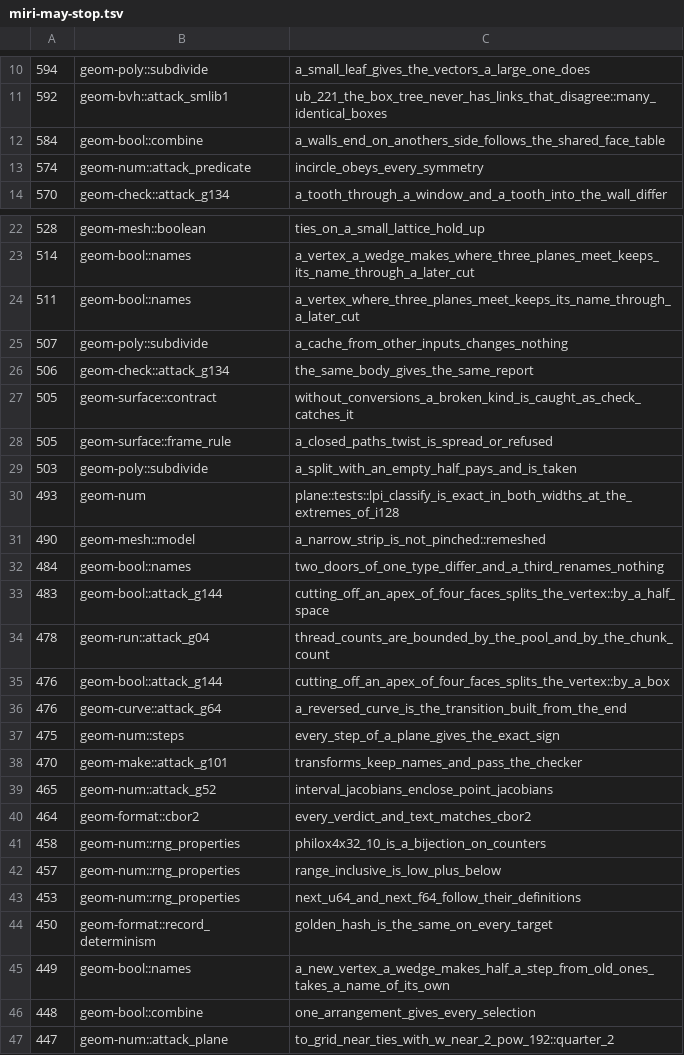
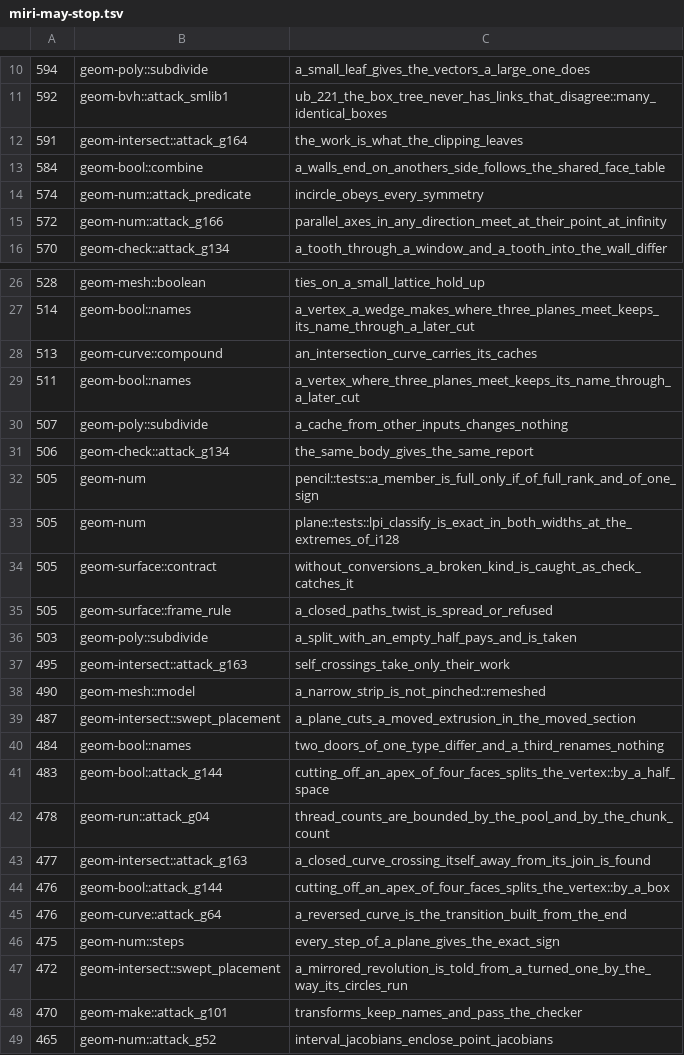
Before and after one commit to spareware-co-op/spareware, a TSV file: projects/engines/geometry/crates/geom-test/src/miri-may-stop.tsv, drawn as a sheet; only a part is shown, gaps mark what is left out; the shorter side is filled out with more unchanged rows; the diff covers the shown part only.

```diff
--- a/projects/engines/geometry/crates/geom-test/src/miri-may-stop.tsv
+++ b/projects/engines/geometry/crates/geom-test/src/miri-may-stop.tsv
@@ -11,4 +11,6 @@
 592	geom-bvh::attack_smlib1	ub_221_the_box_tree_never_has_links_that_disagree::many_identical_boxes
+591	geom-intersect::attack_g164	the_work_is_what_the_clipping_leaves
 584	geom-bool::combine	a_walls_end_on_anothers_side_follows_the_shared_face_table
 574	geom-num::attack_predicate	incircle_obeys_every_symmetry
+572	geom-num::attack_g166	parallel_axes_in_any_direction_meet_at_their_point_at_infinity
 570	geom-check::attack_g134	a_tooth_through_a_window_and_a_tooth_into_the_wall_differ
@@ -23,2 +27,3 @@
 514	geom-bool::names	a_vertex_a_wedge_makes_where_three_planes_meet_keeps_its_name_through_a_later_cut
+513	geom-curve::compound	an_intersection_curve_carries_its_caches
 511	geom-bool::names	a_vertex_where_three_planes_meet_keeps_its_name_through_a_later_cut
@@ -26,2 +31,4 @@
 506	geom-check::attack_g134	the_same_body_gives_the_same_report
+505	geom-num	pencil::tests::a_member_is_full_only_if_of_full_rank_and_of_one_sign
+505	geom-num	plane::tests::lpi_classify_is_exact_in_both_widths_at_the_extremes_of_i128
 505	geom-surface::contract	without_conversions_a_broken_kind_is_caught_as_check_catches_it
@@ -29,4 +36,5 @@
 503	geom-poly::subdivide	a_split_with_an_empty_half_pays_and_is_taken
-493	geom-num	plane::tests::lpi_classify_is_exact_in_both_widths_at_the_extremes_of_i128
+495	geom-intersect::attack_g163	self_crossings_take_only_their_work
 490	geom-mesh::model	a_narrow_strip_is_not_pinched::remeshed
+487	geom-intersect::swept_placement	a_plane_cuts_a_moved_extrusion_in_the_moved_section
 484	geom-bool::names	two_doors_of_one_type_differ_and_a_third_renames_nothing
@@ -34,2 +42,3 @@
 478	geom-run::attack_g04	thread_counts_are_bounded_by_the_pool_and_by_the_chunk_count
+477	geom-intersect::attack_g163	a_closed_curve_crossing_itself_away_from_its_join_is_found
 476	geom-bool::attack_g144	cutting_off_an_apex_of_four_faces_splits_the_vertex::by_a_box
@@ -37,2 +46,3 @@
 475	geom-num::steps	every_step_of_a_plane_gives_the_exact_sign
+472	geom-intersect::swept_placement	a_mirrored_revolution_is_told_from_a_turned_one_by_the_way_its_circles_run
 470	geom-make::attack_g101	transforms_keep_names_and_pass_the_checker
```
Also changed, not shown: 19 added rows and 2 removed rows elsewhere in this file, projects/engines/geometry/crates/geom-test/src/miri-times.tsv.
